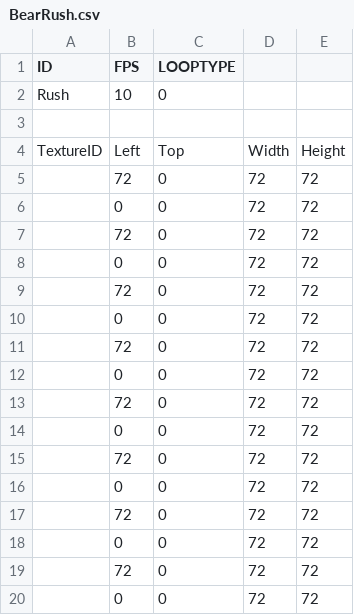
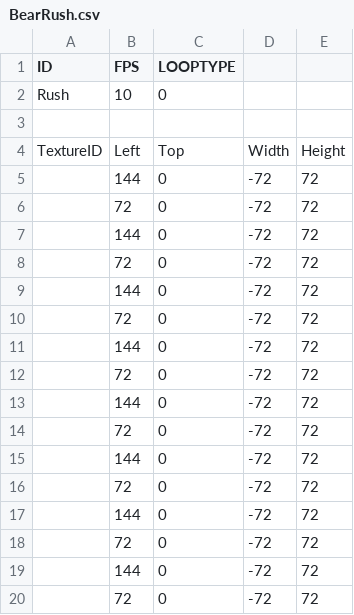
Before and after one commit to lee-jun-young1/kirby, a CSV file: Kirby-bin/animations/Mob/Bear/BearRush.csv, drawn as a sheet.

Commit message:
fix bear

```diff
--- a/Kirby-bin/animations/Mob/Bear/BearRush.csv
+++ b/Kirby-bin/animations/Mob/Bear/BearRush.csv
@@ -4,17 +4,17 @@ Rush,10,0,,
 TextureID,Left,Top,Width,Height
-,72,0,72,72
-,0,0,72,72
-,72,0,72,72
-,0,0,72,72
-,72,0,72,72
-,0,0,72,72
-,72,0,72,72
-,0,0,72,72
-,72,0,72,72
-,0,0,72,72
-,72,0,72,72
-,0,0,72,72
-,72,0,72,72
-,0,0,72,72
-,72,0,72,72
-,0,0,72,72
+,144,0,-72,72
+,72,0,-72,72
+,144,0,-72,72
+,72,0,-72,72
+,144,0,-72,72
+,72,0,-72,72
+,144,0,-72,72
+,72,0,-72,72
+,144,0,-72,72
+,72,0,-72,72
+,144,0,-72,72
+,72,0,-72,72
+,144,0,-72,72
+,72,0,-72,72
+,144,0,-72,72
+,72,0,-72,72
```
Also changed, not shown: 4 other files.
